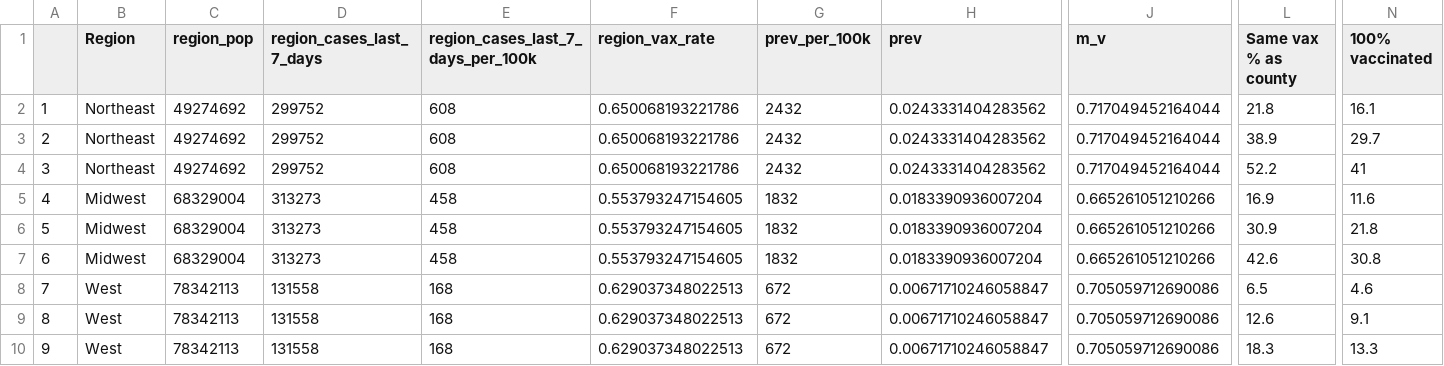
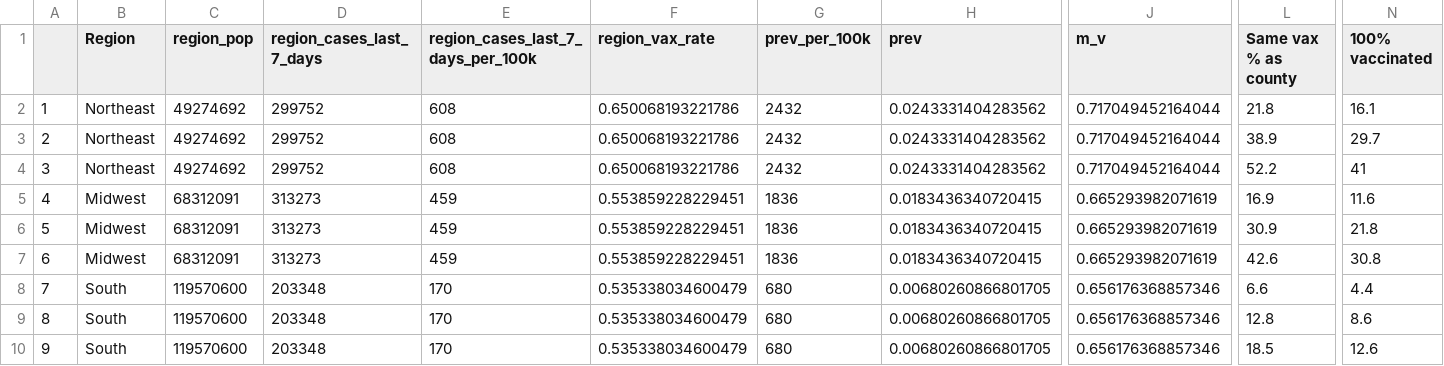
Before and after one commit to PandemicPreventionInstitute/ppi-output, a CSV file: holiday_risk_estimator/region_bar_chart_Delta.csv, drawn as a sheet; only a part is shown, gaps mark what is left out; the diff covers the shown part only; the diff names each change by its address in the sheet, - before the commit and + after, or states it on an @@ line.

```diff
--- a/holiday_risk_estimator/region_bar_chart_Delta.csv
+++ b/holiday_risk_estimator/region_bar_chart_Delta.csv
-C5:C7 (region_pop): 68329004
+C5:C7 (region_pop): 68312091
-E5:E7: 458
+E5:E7: 459
-F5:F7 (region_vax_rate): 0.553793247154605
+F5:F7 (region_vax_rate): 0.553859228229451
-G5:G7 (prev_per_100k): 1832
+G5:G7 (prev_per_100k): 1836
-H5:H7 (prev): 0.0183390936007204
+H5:H7 (prev): 0.0183436340720415
-J5:J7 (m_v): 0.665261051210266
+J5:J7 (m_v): 0.665293982071619
-B8:B10 (Region): West
+B8:B10 (Region): South
-C8:C10 (region_pop): 78342113
+C8:C10 (region_pop): 119570600
-D8:D10 (region_cases_last_7_days): 131558
+D8:D10 (region_cases_last_7_days): 203348
-E8:E10: 168
+E8:E10: 170
-F8:F10 (region_vax_rate): 0.629037348022513
+F8:F10 (region_vax_rate): 0.535338034600479
-G8:G10 (prev_per_100k): 672
+G8:G10 (prev_per_100k): 680
-H8:H10 (prev): 0.00671710246058847
+H8:H10 (prev): 0.00680260866801705
-J8:J10 (m_v): 0.705059712690086
+J8:J10 (m_v): 0.656176368857346
-L8 (Same vax % as county): 6.5
+L8 (Same vax % as county): 6.6
-N8 (100% vaccinated): 4.6
+N8 (100% vaccinated): 4.4
-L9 (Same vax % as county): 12.6
+L9 (Same vax % as county): 12.8
-N9 (100% vaccinated): 9.1
+N9 (100% vaccinated): 8.6
-L10 (Same vax % as county): 18.3
+L10 (Same vax % as county): 18.5
-N10 (100% vaccinated): 13.3
+N10 (100% vaccinated): 12.6
```
Also changed, not shown: 39 edited cells elsewhere in this file, holiday_risk_estimator/region_bar_chart_Omicron.csv, holiday_risk_estimator/region_line_plot_Delta.csv, 1 other file.
